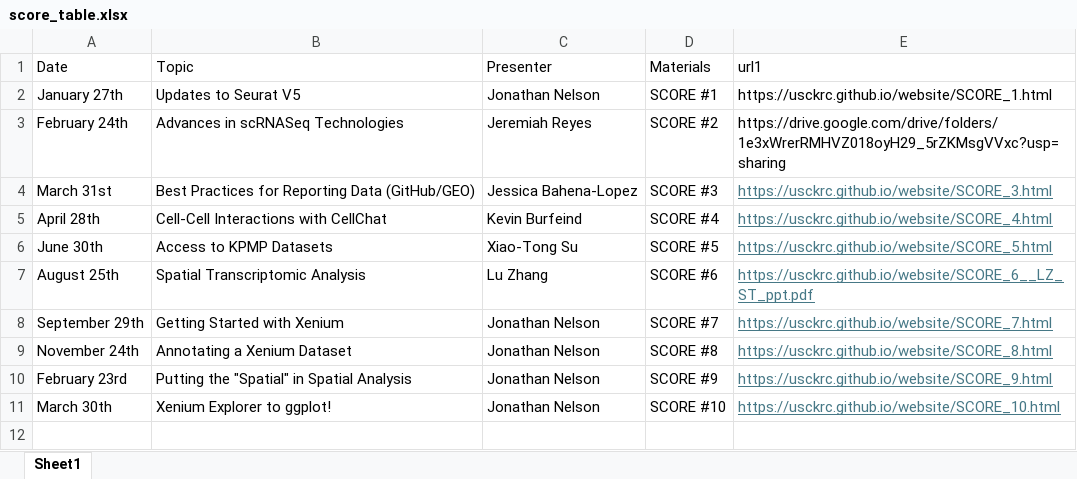
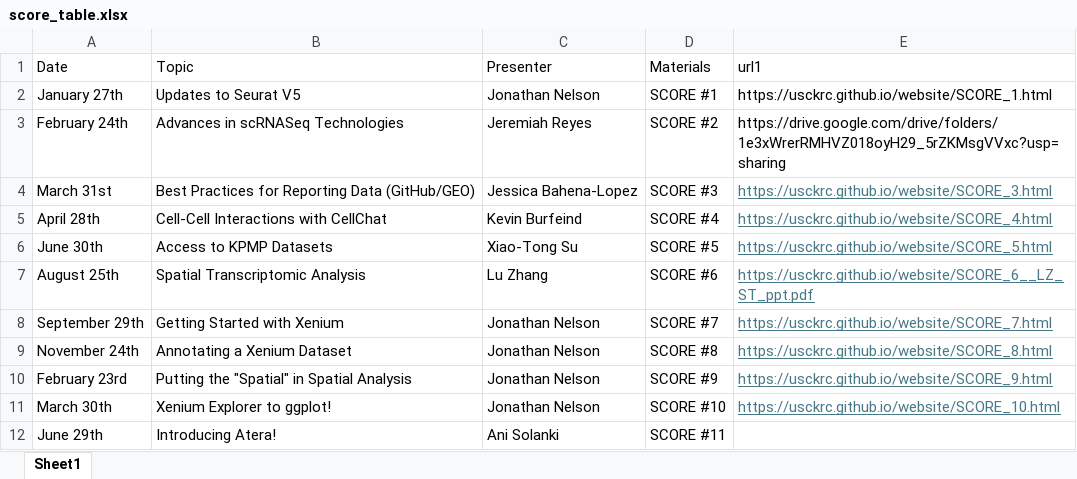
Before and after one commit to usckrc/website, an Excel workbook: data/score_table.xlsx, sheet Sheet1, drawn as a sheet; values as stored, in another font and other column widths than the file's, no borders; the diff names each change by its address in the sheet, - before the commit and + after, or states it on an @@ line.

Commit message:
Score 11

```diff
--- a/data/score_table.xlsx (sheet Sheet1)
+++ b/data/score_table.xlsx (sheet Sheet1)
+row 12: June 29th | Introducing Atera! | Ani Solanki | SCORE #11
```
Also changed, not shown: docs/data/score_table.xlsx, docs/raw data/FCG_data.xlsx, 4 other files.
